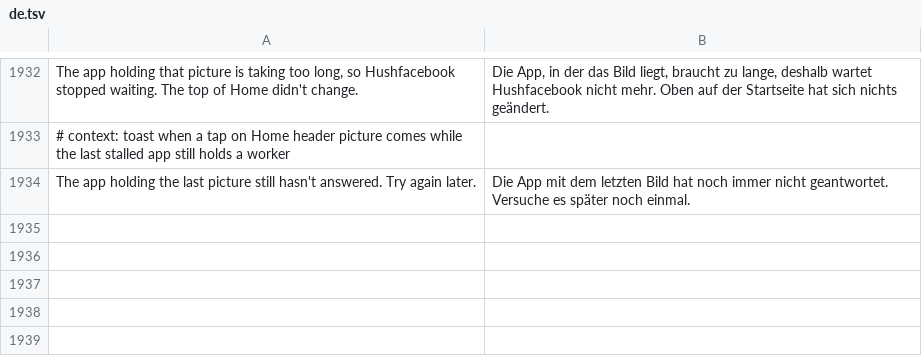
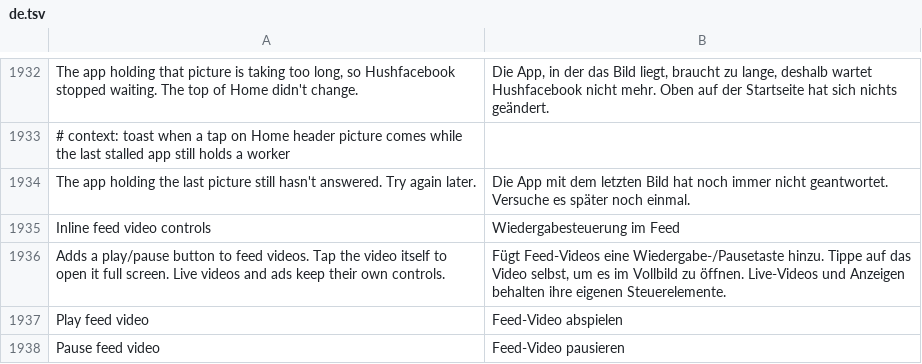
Before and after one commit to Nezumi-2711/HushFacebook, a TSV file: extensions/shared/library/src/main/l10n/de.tsv, drawn as a sheet; only a part is shown, gaps mark what is left out; the diff names each change by its address in the sheet, - before the commit and + after, or states it on an @@ line.

```diff
--- a/extensions/shared/library/src/main/l10n/de.tsv
+++ b/extensions/shared/library/src/main/l10n/de.tsv
+row 1935: Inline feed video controls | Wiedergabesteuerung im Feed
+row 1936: Adds a play/pause button to feed videos. Tap the video itself to open it full screen. Live videos and ads keep their own controls. | Fügt Feed-Videos eine Wiedergabe-/Pausetaste hinzu. Tippe auf das Video selbst, um es im Vollbild zu öffnen. Live-Videos und Anzeigen behalten ihre eigenen Steuerelemente.
+row 1937: Play feed video | Feed-Video abspielen
+row 1938: Pause feed video | Feed-Video pausieren
```
Also changed, not shown: extensions/shared/library/src/main/l10n/es.tsv, extensions/shared/library/src/main/l10n/in.tsv, 20 other files.
